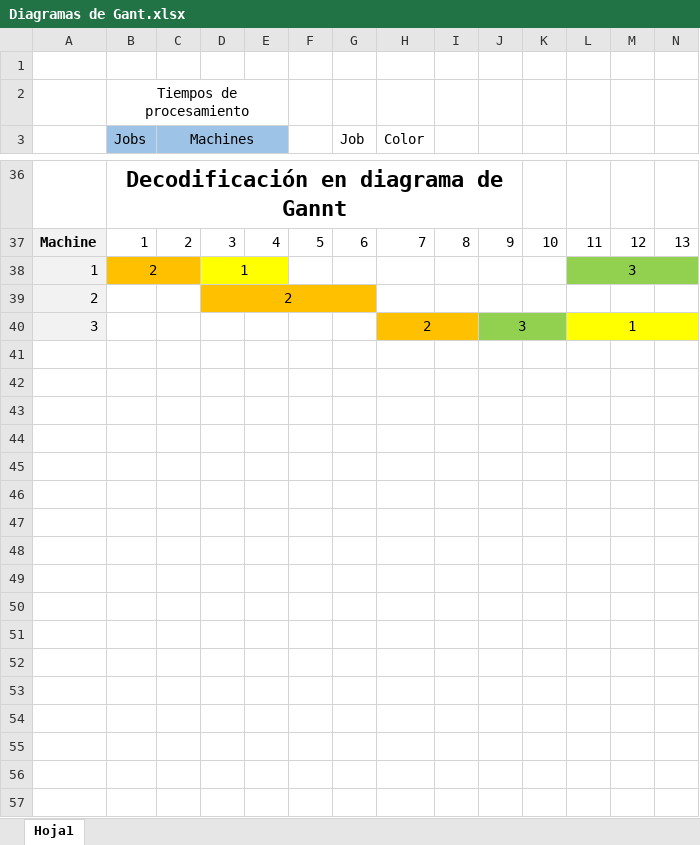
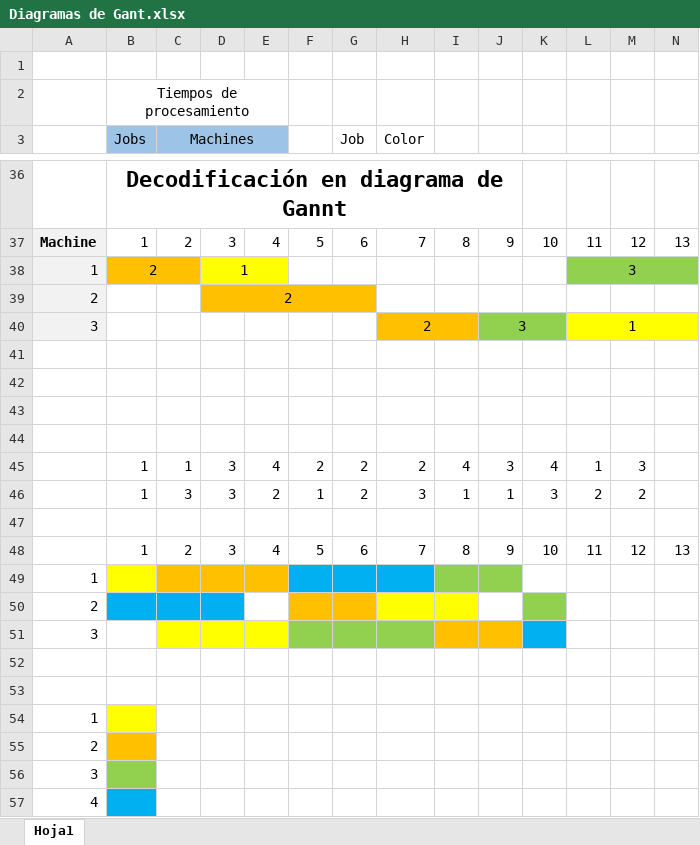
Before and after one commit to MiquelMolinier/AlgoritmoGenetico, an Excel workbook: Diagramas de Gant.xlsx, sheet Hoja1, drawn as a sheet; only a part is shown, gaps mark what is left out; values as stored, in another font and other column widths than the file's, no borders; rows hold the shown columns only; the diff names each change by its address in the sheet, - before the commit and + after, or states it on an @@ line.

```diff
--- a/Diagramas de Gant.xlsx (sheet Hoja1)
+++ b/Diagramas de Gant.xlsx (sheet Hoja1)
+row 41: (empty)
+row 42: (empty)
+row 43: (empty)
+row 44: (empty)
+row 45:  | 1 | 1 | 3 | 4 | 2 | 2 | 2 | 4 | 3 | 4 | 1 | 3
+row 46:  | 1 | 3 | 3 | 2 | 1 | 2 | 3 | 1 | 1 | 3 | 2 | 2
+row 47: (empty)
+row 48:  | 1 | 2 | 3 | 4 | 5 | 6 | 7 | 8 | 9 | 10 | 11 | 12 | 13
+row 49: 1
+row 50: 2
+row 51: 3
+row 52: (empty)
+row 53: (empty)
+row 54: 1
+row 55: 2
+row 56: 3
+row 57: 4
```
Also changed, not shown: 8 other files.
